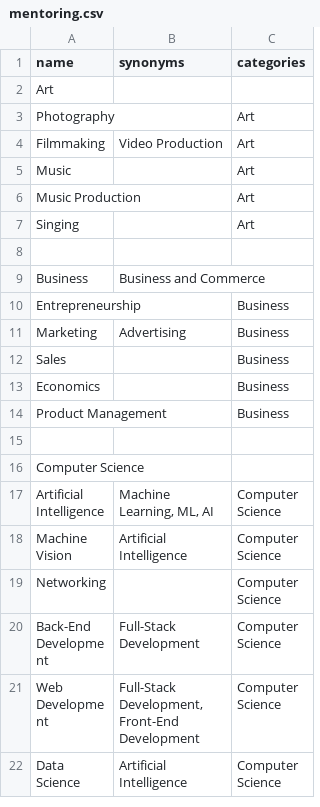
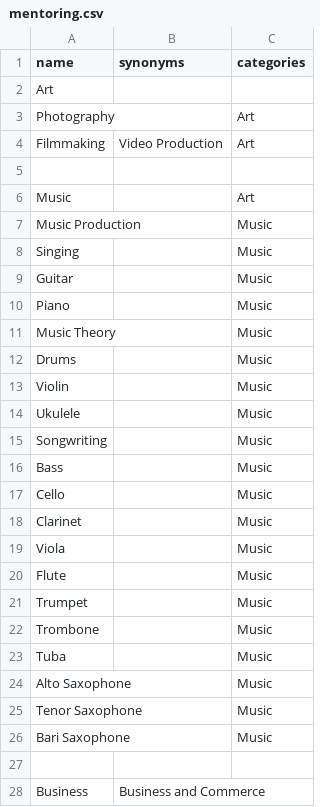
Before and after one commit to tutorbookapp/tutorbook, a CSV file: utils/algolia/mentoring.csv, drawn as a sheet; only a part is shown; the shorter side is filled out with more unchanged rows.

Commit message:
fix(utils/algolia): import env vars to add music subjects

```diff
--- a/utils/algolia/mentoring.csv
+++ b/utils/algolia/mentoring.csv
@@ -4,5 +4,24 @@ Photography,,Art
 Filmmaking,Video Production,Art
+,,
 Music,,Art
-Music Production,,Art
-Singing,,Art
+Music Production,,Music
+Singing,,Music
+Guitar,,Music
+Piano,,Music
+Music Theory,,Music
+Drums,,Music
+Violin,,Music
+Ukulele,,Music
+Songwriting,,Music
+Bass,,Music
+Cello,,Music
+Clarinet,,Music
+Viola,,Music
+Flute,,Music
+Trumpet,,Music
+Trombone,,Music
+Tuba,,Music
+Alto Saxophone,,Music
+Tenor Saxophone,,Music
+Bari Saxophone,,Music
 ,,
```
Also changed, not shown: 1 other file.
